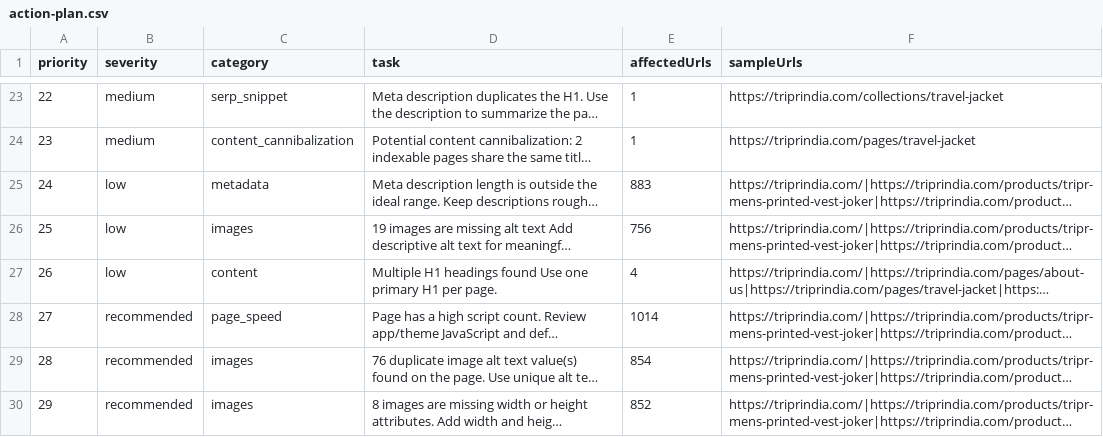
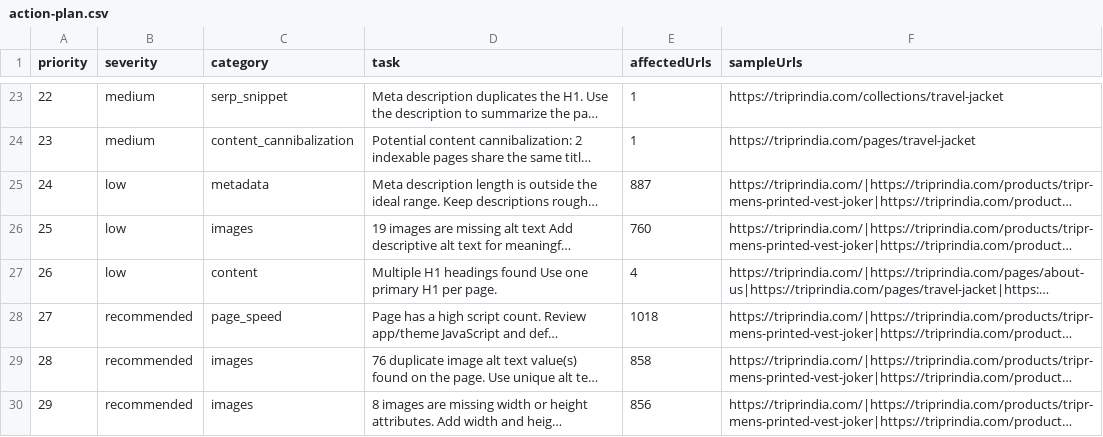
Before and after one commit to rknoncoder/shopify-seo-crawler, a CSV file: data/reports/action-plan.csv, drawn as a sheet; only a part is shown, gaps mark what is left out; long unchanged cells end in …; the diff covers the shown part only; the diff names each change by its address in the sheet, - before the commit and + after, or states it on an @@ line.

```diff
--- a/data/reports/action-plan.csv
+++ b/data/reports/action-plan.csv
@@ column A (priority) renumbered from row 15 down @@
-E25 (affectedUrls): 883
+E25 (affectedUrls): 887
-E26 (affectedUrls): 756
+E26 (affectedUrls): 760
-E28 (affectedUrls): 1014
+E28 (affectedUrls): 1018
-E29 (affectedUrls): 854
+E29 (affectedUrls): 858
-E30 (affectedUrls): 852
+E30 (affectedUrls): 856
```
Also changed, not shown: 4 added rows, 1 removed row and 10 edited cells elsewhere in this file, data/reports/content-cannibalization-report.csv, data/reports/redirect-report.csv, 36 other files.
